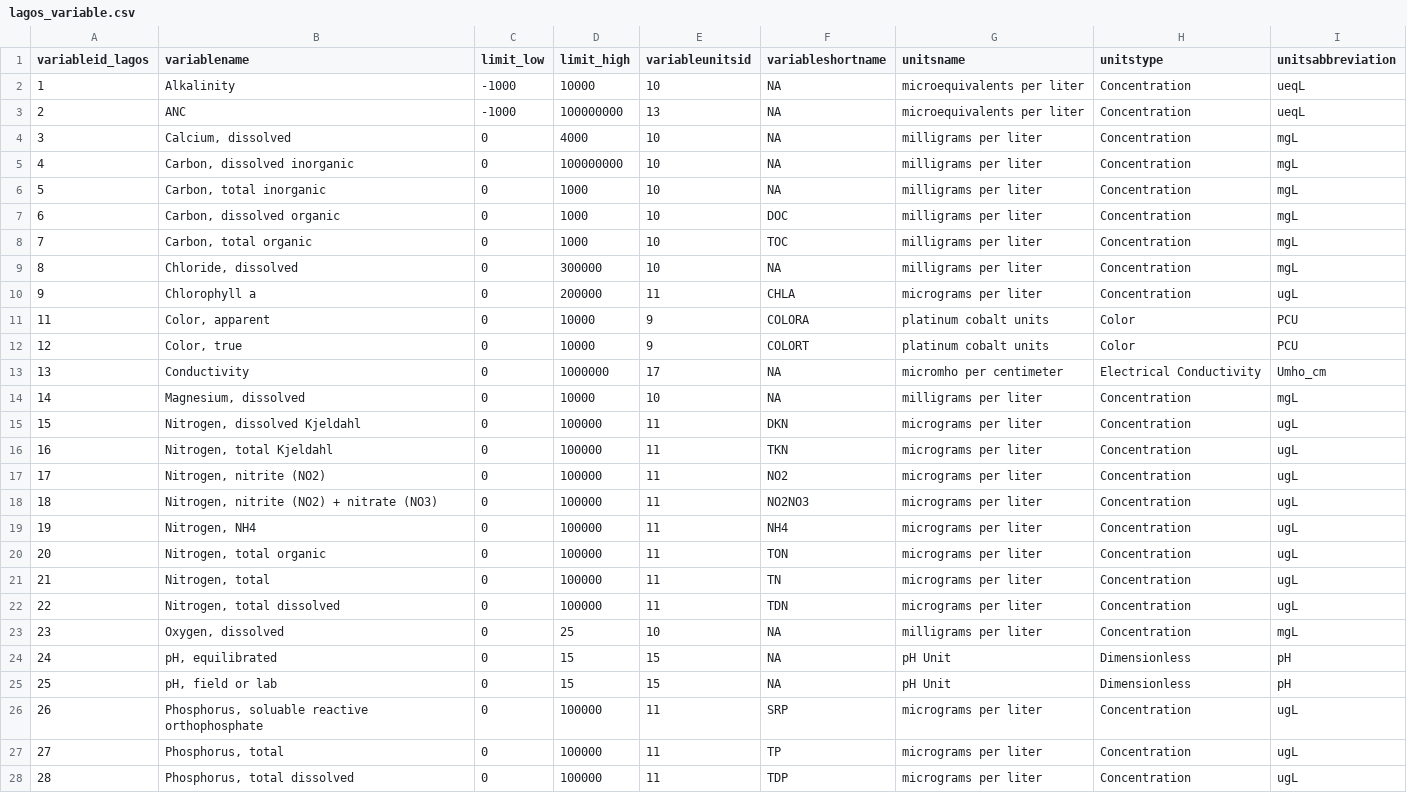
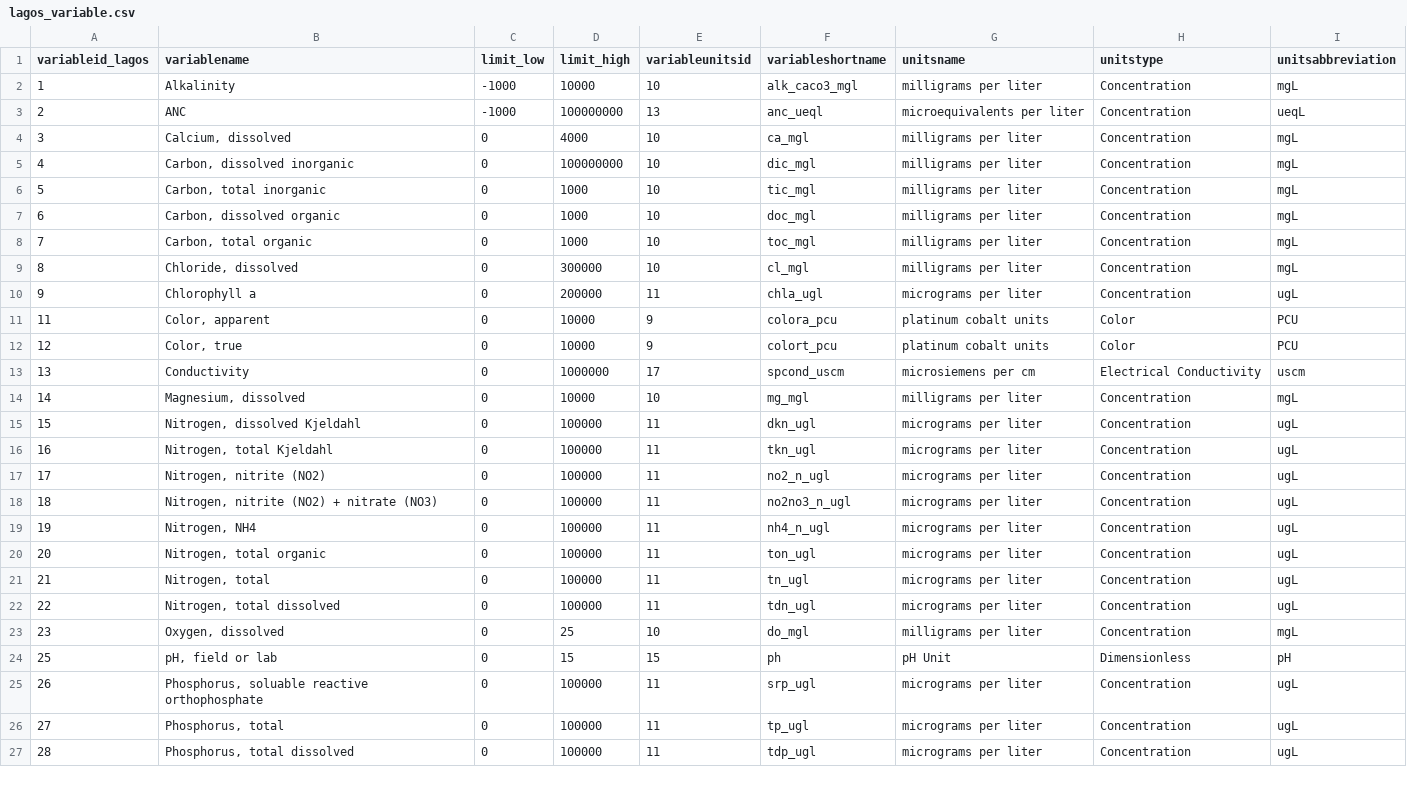
Before and after one commit to cont-limno/lagos_database, a CSV file: lagos_variable.csv, drawn as a sheet; only a part is shown; the diff covers the shown part only.

Commit message:
Update lagos_variable.csv
Added variableshortname; changed conductance to us/cm -- need to change the variableunitsid?

```diff
--- a/lagos_variable.csv
+++ b/lagos_variable.csv
@@ -1,28 +1,27 @@
 variableid_lagos,variablename,limit_low,limit_high,variableunitsid,variableshortname,unitsname,unitstype,unitsabbreviation
-1,Alkalinity,-1000,10000,10,NA,microequivalents per liter,Concentration,ueqL
-2,ANC,-1000,100000000,13,NA,microequivalents per liter,Concentration,ueqL
-3,"Calcium, dissolved",0,4000,10,NA,milligrams per liter,Concentration,mgL
-4,"Carbon, dissolved inorganic",0,100000000,10,NA,milligrams per liter,Concentration,mgL
-5,"Carbon, total inorganic",0,1000,10,NA,milligrams per liter,Concentration,mgL
-6,"Carbon, dissolved organic",0,1000,10,DOC,milligrams per liter,Concentration,mgL
-7,"Carbon, total organic",0,1000,10,TOC,milligrams per liter,Concentration,mgL
-8,"Chloride, dissolved",0,300000,10,NA,milligrams per liter,Concentration,mgL
-9,Chlorophyll a,0,200000,11,CHLA,micrograms per liter,Concentration,ugL
-11,"Color, apparent",0,10000,9,COLORA,platinum cobalt units,Color,PCU
-12,"Color, true",0,10000,9,COLORT,platinum cobalt units,Color,PCU
-13,Conductivity,0,1000000,17,NA,micromho per centimeter,Electrical Conductivity,Umho_cm
-14,"Magnesium, dissolved",0,10000,10,NA,milligrams per liter,Concentration,mgL
-15,"Nitrogen, dissolved Kjeldahl",0,100000,11,DKN,micrograms per liter,Concentration,ugL
-16,"Nitrogen, total Kjeldahl",0,100000,11,TKN,micrograms per liter,Concentration,ugL
-17,"Nitrogen, nitrite (NO2)",0,100000,11,NO2,micrograms per liter,Concentration,ugL
-18,"Nitrogen, nitrite (NO2) + nitrate (NO3)",0,100000,11,NO2NO3,micrograms per liter,Concentration,ugL
-19,"Nitrogen, NH4",0,100000,11,NH4,micrograms per liter,Concentration,ugL
-20,"Nitrogen, total organic",0,100000,11,TON,micrograms per liter,Concentration,ugL
-21,"Nitrogen, total",0,100000,11,TN,micrograms per liter,Concentration,ugL
-22,"Nitrogen, total dissolved",0,100000,11,TDN,micrograms per liter,Concentration,ugL
-23,"Oxygen, dissolved",0,25,10,NA,milligrams per liter,Concentration,mgL
-24,"pH, equilibrated",0,15,15,NA,pH Unit,Dimensionless,pH
-25,"pH, field or lab",0,15,15,NA,pH Unit,Dimensionless,pH
-26,"Phosphorus, soluable reactive orthophosphate",0,100000,11,SRP,micrograms per liter,Concentration,ugL
-27,"Phosphorus, total",0,100000,11,TP,micrograms per liter,Concentration,ugL
-28,"Phosphorus, total dissolved",0,100000,11,TDP,micrograms per liter,Concentration,ugL
+1,Alkalinity,-1000,10000,10,alk_caco3_mgl,milligrams per liter,Concentration,mgL
+2,ANC,-1000,100000000,13,anc_ueql,microequivalents per liter,Concentration,ueqL
+3,"Calcium, dissolved",0,4000,10,ca_mgl,milligrams per liter,Concentration,mgL
+4,"Carbon, dissolved inorganic",0,100000000,10,dic_mgl,milligrams per liter,Concentration,mgL
+5,"Carbon, total inorganic",0,1000,10,tic_mgl,milligrams per liter,Concentration,mgL
+6,"Carbon, dissolved organic",0,1000,10,doc_mgl,milligrams per liter,Concentration,mgL
+7,"Carbon, total organic",0,1000,10,toc_mgl,milligrams per liter,Concentration,mgL
+8,"Chloride, dissolved",0,300000,10,cl_mgl,milligrams per liter,Concentration,mgL
+9,Chlorophyll a,0,200000,11,chla_ugl,micrograms per liter,Concentration,ugL
+11,"Color, apparent",0,10000,9,colora_pcu,platinum cobalt units,Color,PCU
+12,"Color, true",0,10000,9,colort_pcu,platinum cobalt units,Color,PCU
+13,Conductivity,0,1000000,17,spcond_uscm,microsiemens per cm,Electrical Conductivity,uscm
+14,"Magnesium, dissolved",0,10000,10,mg_mgl,milligrams per liter,Concentration,mgL
+15,"Nitrogen, dissolved Kjeldahl",0,100000,11,dkn_ugl,micrograms per liter,Concentration,ugL
+16,"Nitrogen, total Kjeldahl",0,100000,11,tkn_ugl,micrograms per liter,Concentration,ugL
+17,"Nitrogen, nitrite (NO2)",0,100000,11,no2_n_ugl,micrograms per liter,Concentration,ugL
+18,"Nitrogen, nitrite (NO2) + nitrate (NO3)",0,100000,11,no2no3_n_ugl,micrograms per liter,Concentration,ugL
+19,"Nitrogen, NH4",0,100000,11,nh4_n_ugl,micrograms per liter,Concentration,ugL
+20,"Nitrogen, total organic",0,100000,11,ton_ugl,micrograms per liter,Concentration,ugL
+21,"Nitrogen, total",0,100000,11,tn_ugl,micrograms per liter,Concentration,ugL
+22,"Nitrogen, total dissolved",0,100000,11,tdn_ugl,micrograms per liter,Concentration,ugL
+23,"Oxygen, dissolved",0,25,10,do_mgl,milligrams per liter,Concentration,mgL
+25,"pH, field or lab",0,15,15,ph,pH Unit,Dimensionless,pH
+26,"Phosphorus, soluable reactive orthophosphate",0,100000,11,srp_ugl,micrograms per liter,Concentration,ugL
+27,"Phosphorus, total",0,100000,11,tp_ugl,micrograms per liter,Concentration,ugL
+28,"Phosphorus, total dissolved",0,100000,11,tdp_ugl,micrograms per liter,Concentration,ugL
```
Also changed, not shown: 31 edited cells elsewhere in this file.
